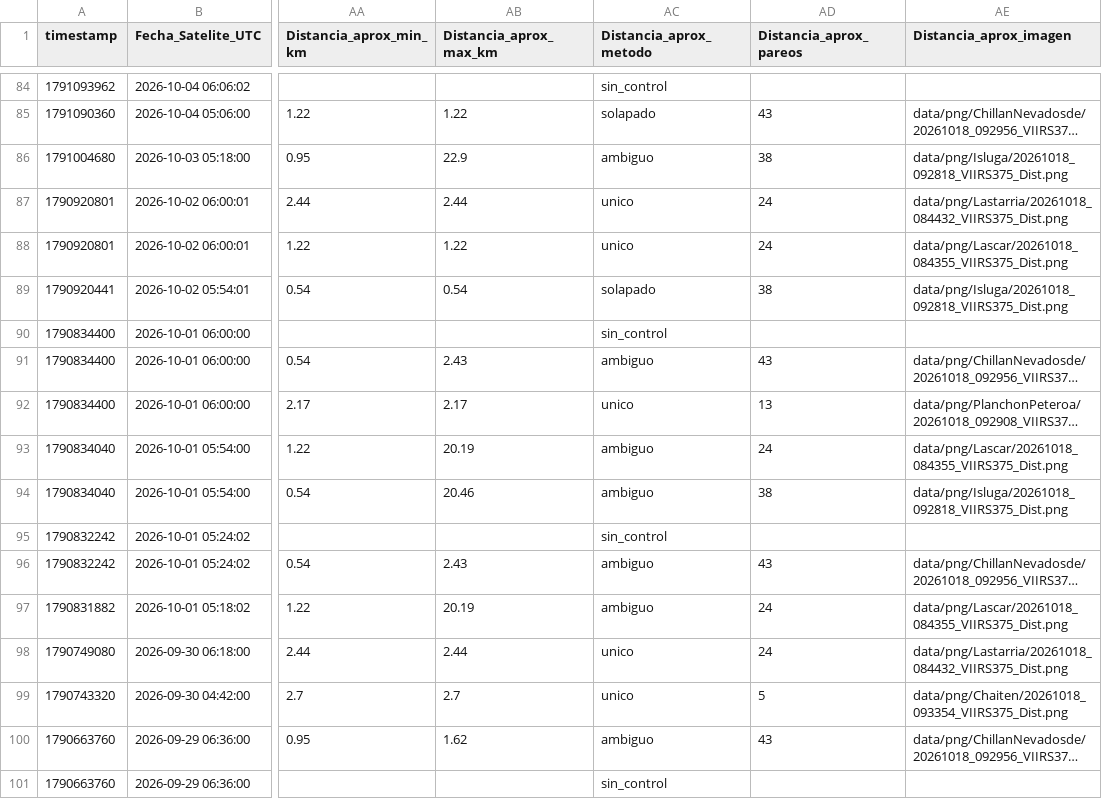
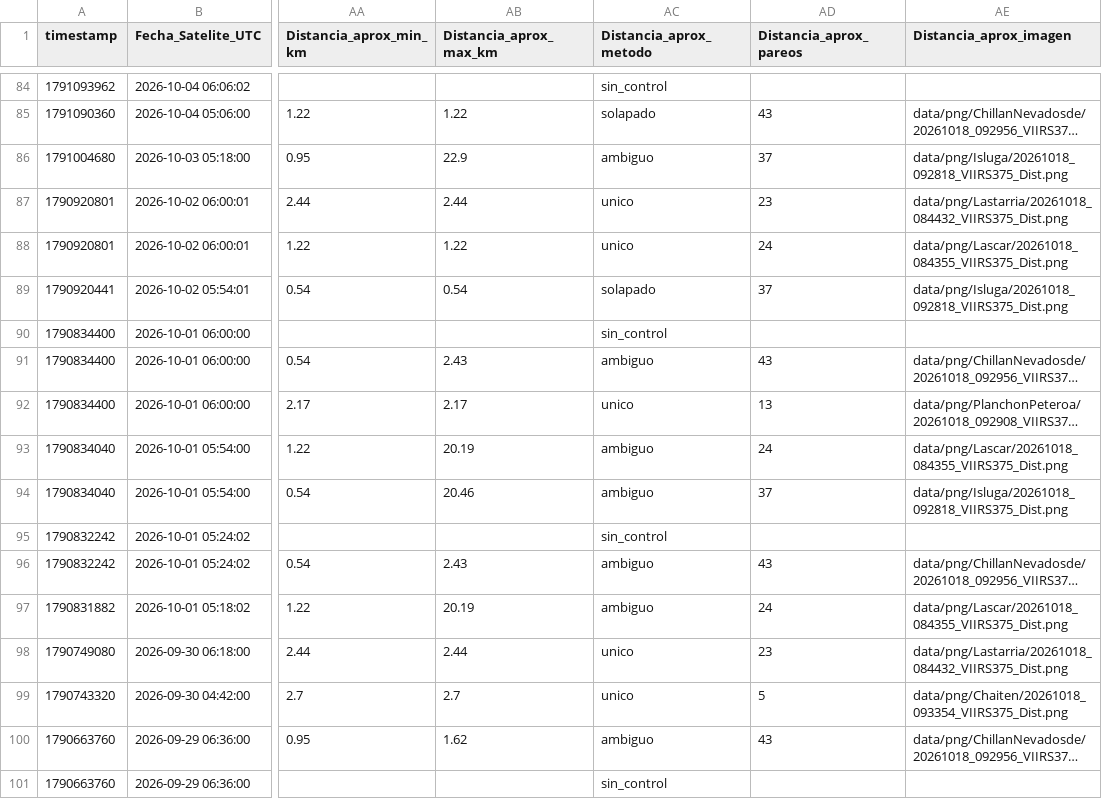
Before and after one commit to MendozaVolcanic/VRP-chile, a CSV file: data/mirova_reference/mirova_v1_snapshot/registro_vrp_ocr.csv, drawn as a sheet; only a part is shown, gaps mark what is left out; long unchanged cells end in …; the diff covers the shown part only; the diff names each change by its address in the sheet, - before the commit and + after, or states it on an @@ line.

Commit message:
data(mirova): sync CSV consolidado + OCR y JSONs por volcan (auto, F54/S146)

```diff
--- a/data/mirova_reference/mirova_v1_snapshot/registro_vrp_ocr.csv
+++ b/data/mirova_reference/mirova_v1_snapshot/registro_vrp_ocr.csv
-AD86 (Distancia_aprox_pareos): 38
+AD86 (Distancia_aprox_pareos): 37
-AD87 (Distancia_aprox_pareos): 24
+AD87 (Distancia_aprox_pareos): 23
-AD89 (Distancia_aprox_pareos): 38
+AD89 (Distancia_aprox_pareos): 37
-AD94 (Distancia_aprox_pareos): 38
+AD94 (Distancia_aprox_pareos): 37
-AD98 (Distancia_aprox_pareos): 24
+AD98 (Distancia_aprox_pareos): 23
```
Also changed, not shown: 35 edited cells elsewhere in this file, 23 other files.
